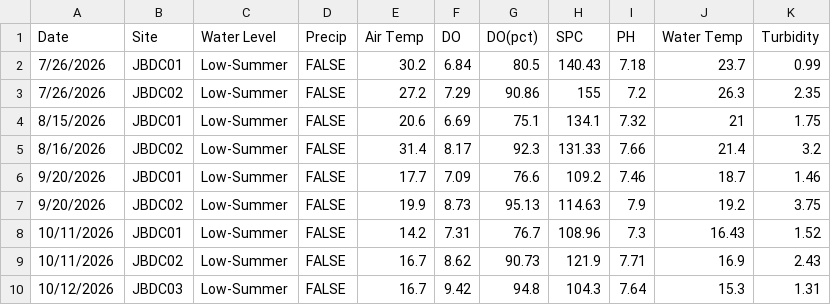
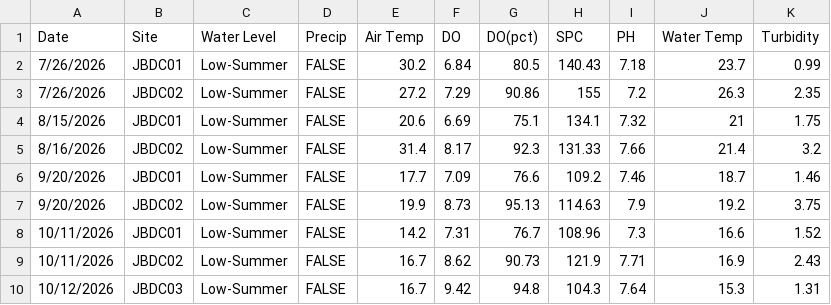
Before and after one commit to inweather1ng/Jayan-Bandhu-s-Water-Quality-Eagle-Project, a CSV file: Waterquality.csv, drawn as a sheet.

Commit message:
Update Waterquality.csv

```diff
--- a/Waterquality.csv
+++ b/Waterquality.csv
@@ -7,3 +7,3 @@ Date,Site,Water Level,Precip,Air Temp,DO,DO(pct),SPC,PH,Water Temp,Turbidity
 9/20/2026,JBDC02,Low-Summer,FALSE,19.9,8.73,95.13,114.63,7.9,19.2,3.75
-10/11/2026,JBDC01,Low-Summer,FALSE,14.2,7.31,76.7,108.96,7.3,16.43,1.52
+10/11/2026,JBDC01,Low-Summer,FALSE,14.2,7.31,76.7,108.96,7.3,16.6,1.52
 10/11/2026,JBDC02,Low-Summer,FALSE,16.7,8.62,90.73,121.9,7.71,16.9,2.43
```
